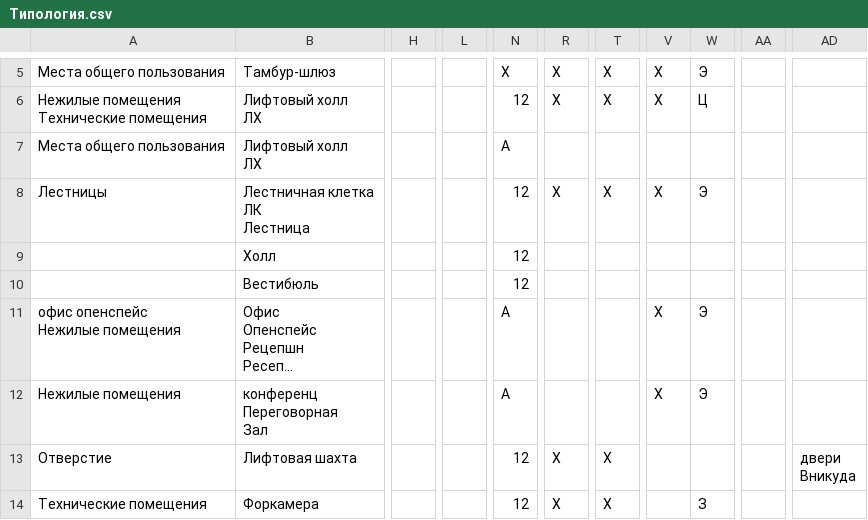
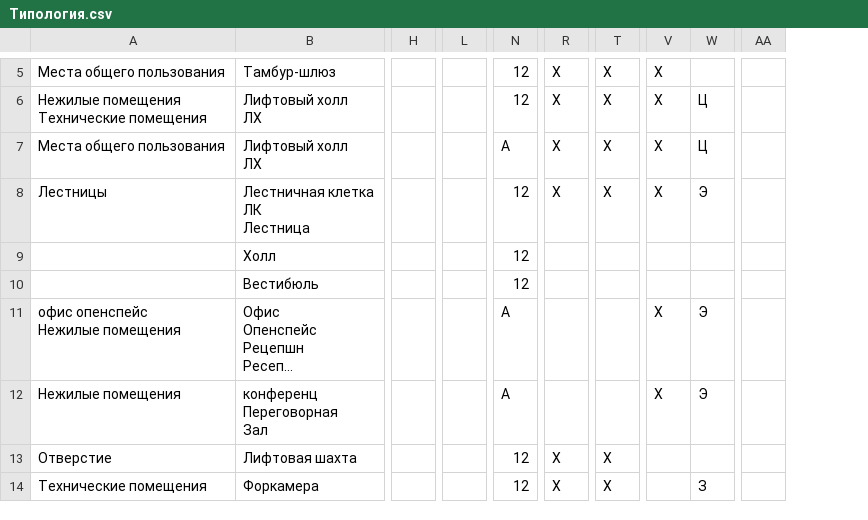
Before and after one commit to dduucckk/labppSetDoorsPropertiesFromTable, a CSV file: Set Doors Properties From Table/src/Типология.csv, drawn as a sheet; only a part is shown, gaps mark what is left out; long unchanged cells end in …; removed rows and columns are numbered as before the commit, all else as after; ↵ is a line break in a cell; the diff covers the shown part only; the diff names each change by its address in the sheet, - before the commit and + after, or states it on an @@ line.

```diff
--- a/Set Doors Properties From Table/src/Типология.csv
+++ b/Set Doors Properties From Table/src/Типология.csv
-column H, empty
+column H, empty
-column L, empty
+column L, empty
-column AA, empty
+column AA, empty
-column AD, row 13: двери ↵ Вникуда
-N5: Х
+N5: 12
-W5: Э
+W5: (empty)
-R7: (empty)
+R7: Х
-T7: (empty)
+T7: Х
-V7: (empty)
+V7: Х
-W7: (empty)
+W7: Ц
```
Also changed, not shown: 36 edited cells elsewhere in this file, 1 other file.
